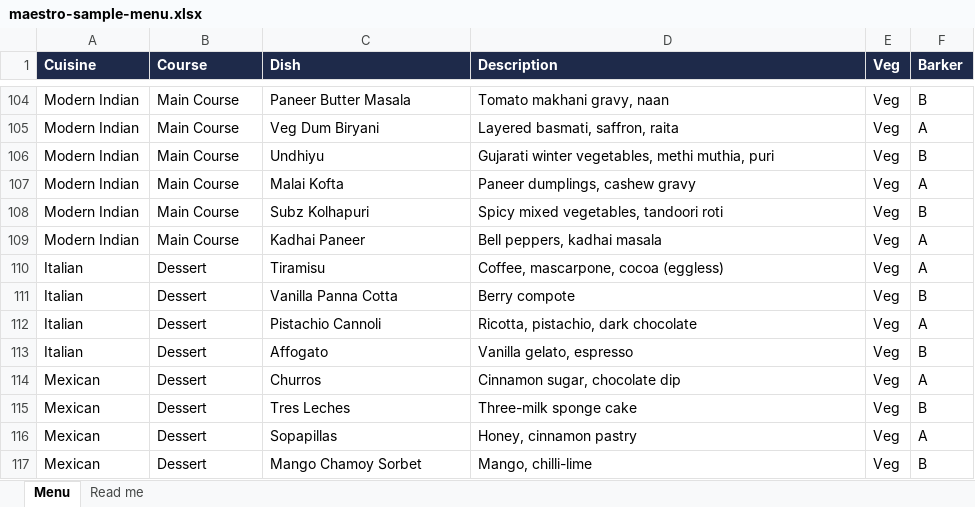
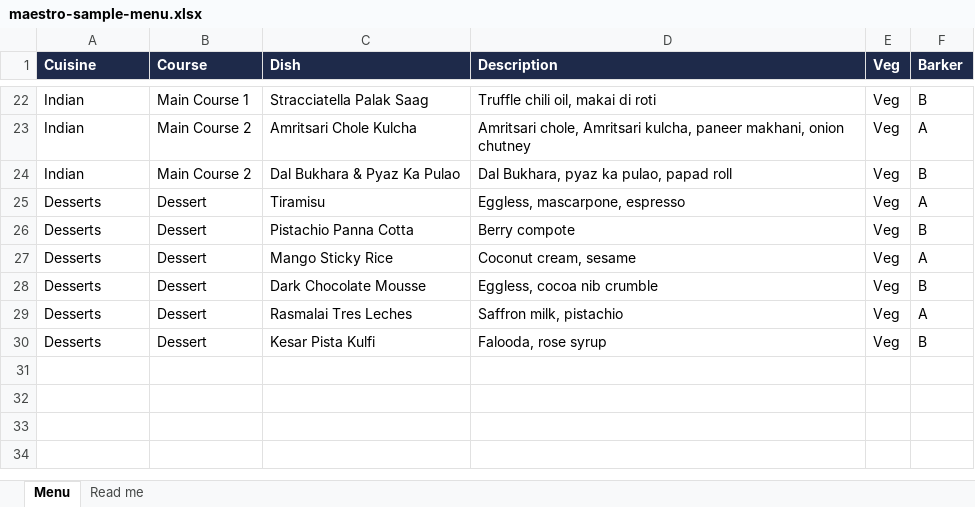
Before and after one commit to AZBlitzSoftwares/SmartServe-App, an Excel workbook: docs/maestro-sample-menu.xlsx, sheet Menu, drawn as a sheet; only a part is shown, gaps mark what is left out; values as stored, in another font and other column widths than the file's, no borders; removed rows and columns are numbered as before the commit, all else as after; the diff covers the shown part only; the diff names each change by its address in the sheet, - before the commit and + after, or states it on an @@ line.

```diff
--- a/docs/maestro-sample-menu.xlsx (sheet Menu)
+++ b/docs/maestro-sample-menu.xlsx (sheet Menu)
-A22:A23 (Cuisine): Modern Indian
+A22:A23 (Cuisine): Indian
-B22 (Course): Main Course
+B22 (Course): Main Course 1
-C22 (Dish): Paneer Butter Masala
+C22 (Dish): Stracciatella Palak Saag
-D22 (Description): Tomato makhani gravy, naan
+D22 (Description): Truffle chili oil, makai di roti
-B23 (Course): Main Course
+B23 (Course): Main Course 2
-C23 (Dish): Veg Dum Biryani
+C23 (Dish): Amritsari Chole Kulcha
-D23 (Description): Layered basmati, saffron, raita
+D23 (Description): Amritsari chole, Amritsari kulcha, paneer makhani, onion chutney
-row 106: Modern Indian | Main Course | Undhiyu | Gujarati winter vegetables, methi muthia, puri | Veg | B
-row 107: Modern Indian | Main Course | Malai Kofta | Paneer dumplings, cashew gravy | Veg | A
-A24 (Cuisine): Modern Indian
+A24 (Cuisine): Indian
-B24 (Course): Main Course
+B24 (Course): Main Course 2
-C24 (Dish): Subz Kolhapuri
+C24 (Dish): Dal Bukhara & Pyaz Ka Pulao
-D24 (Description): Spicy mixed vegetables, tandoori roti
+D24 (Description): Dal Bukhara, pyaz ka pulao, papad roll
-row 109: Modern Indian | Main Course | Kadhai Paneer | Bell peppers, kadhai masala | Veg | A
-A25:A26 (Cuisine): Italian
+A25:A26 (Cuisine): Desserts
-D25 (Description): Coffee, mascarpone, cocoa (eggless)
+D25 (Description): Eggless, mascarpone, espresso
-C26 (Dish): Vanilla Panna Cotta
+C26 (Dish): Pistachio Panna Cotta
-row 112: Italian | Dessert | Pistachio Cannoli | Ricotta, pistachio, dark chocolate | Veg | A
-row 113: Italian | Dessert | Affogato | Vanilla gelato, espresso | Veg | B
-A27:A30 (Cuisine): Mexican
+A27:A30 (Cuisine): Desserts
-C27 (Dish): Churros
+C27 (Dish): Mango Sticky Rice
-D27 (Description): Cinnamon sugar, chocolate dip
+D27 (Description): Coconut cream, sesame
-C28 (Dish): Tres Leches
+C28 (Dish): Dark Chocolate Mousse
-D28 (Description): Three-milk sponge cake
+D28 (Description): Eggless, cocoa nib crumble
-C29 (Dish): Sopapillas
+C29 (Dish): Rasmalai Tres Leches
-D29 (Description): Honey, cinnamon pastry
+D29 (Description): Saffron milk, pistachio
-C30 (Dish): Mango Chamoy Sorbet
+C30 (Dish): Kesar Pista Kulfi
-D30 (Description): Mango, chilli-lime
+D30 (Description): Falooda, rose syrup
```
Also changed, not shown: 9 added rows, 91 removed rows and 34 edited cells elsewhere in this sheet, sheet Read me, 5 other files.
